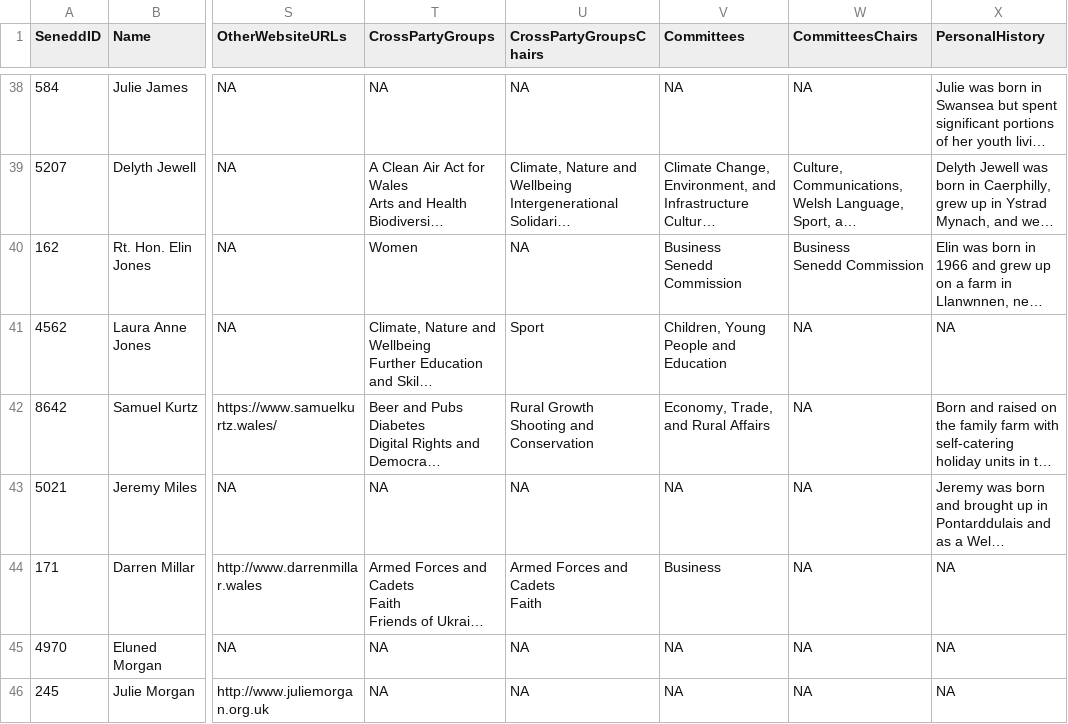
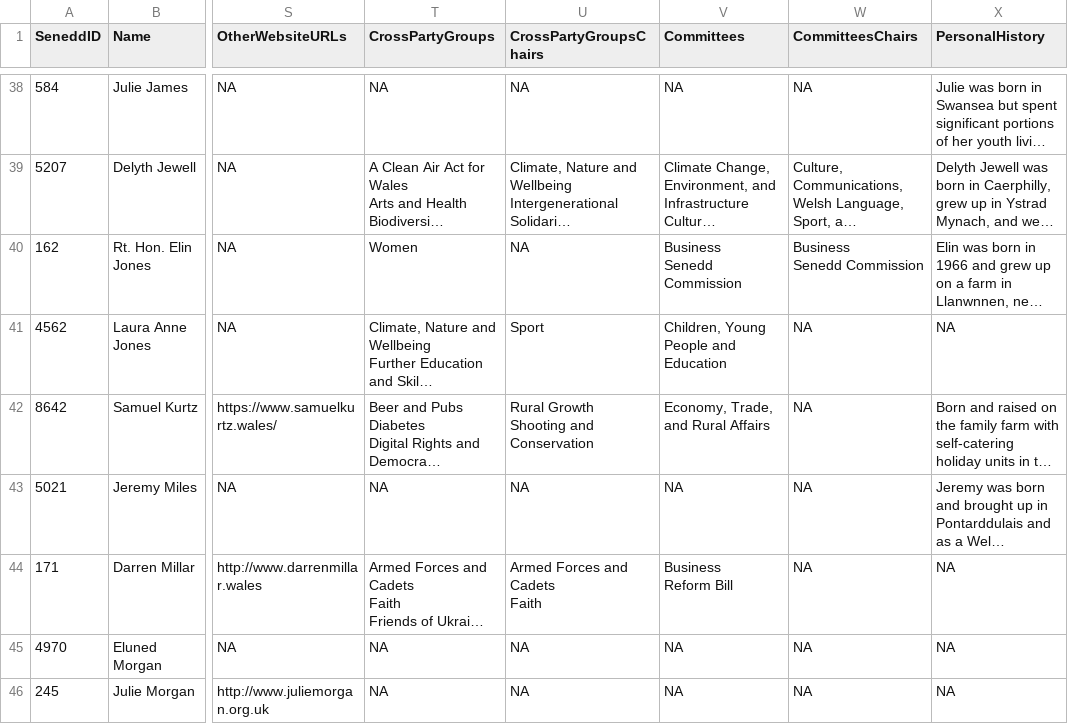
Before and after one commit to stupidpupil/senedd_scraper, a CSV file: members.csv, drawn as a sheet; only a part is shown, gaps mark what is left out; long unchanged cells end in …; ↵ is a line break in a cell; the diff covers the shown part only; the diff names each change by its address in the sheet, - before the commit and + after, or states it on an @@ line.

```diff
--- a/members.csv
+++ b/members.csv
-V44 (Committees): Business
+V44 (Committees): Business ↵ Reform Bill
```
Also changed, not shown: 5 edited cells elsewhere in this file, 1 other file.
